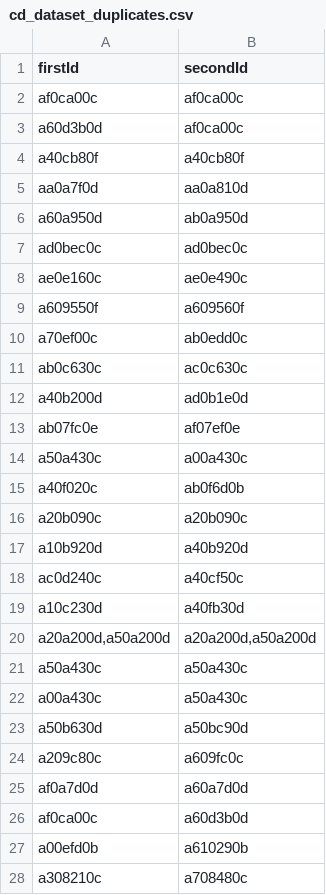
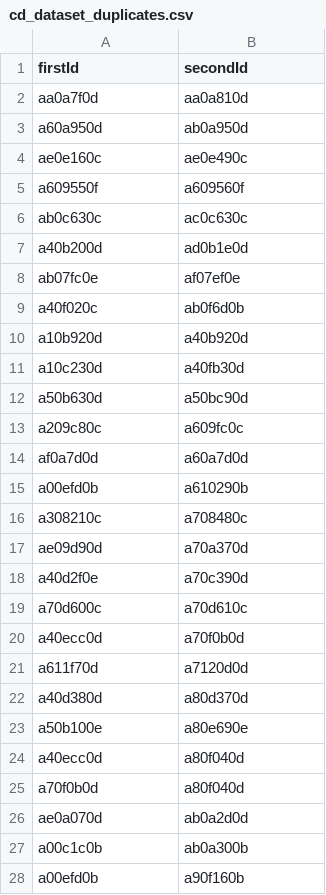
Before and after one commit to philipp94831/dysni, a CSV file: data/cd_dataset_duplicates.csv, drawn as a sheet; only a part is shown; the shorter side is filled out with more unchanged rows; the diff covers the shown part only.

Commit message:
Worked on similarity measure, removed duplicate keys from dataset

```diff
--- a/data/cd_dataset_duplicates.csv
+++ b/data/cd_dataset_duplicates.csv
@@ -1,11 +1,6 @@
 firstId,secondId
-"af0ca00c","af0ca00c"
-"a60d3b0d","af0ca00c"
-"a40cb80f","a40cb80f"
 "aa0a7f0d","aa0a810d"
 "a60a950d","ab0a950d"
-"ad0bec0c","ad0bec0c"
 "ae0e160c","ae0e490c"
 "a609550f","a609560f"
-"a70ef00c","ab0edd0c"
 "ab0c630c","ac0c630c"
@@ -13,11 +8,5 @@ firstId,secondId
 "ab07fc0e","af07ef0e"
-"a50a430c","a00a430c"
 "a40f020c","ab0f6d0b"
-"a20b090c","a20b090c"
 "a10b920d","a40b920d"
-"ac0d240c","a40cf50c"
 "a10c230d","a40fb30d"
-"a20a200d,a50a200d","a20a200d,a50a200d"
-"a50a430c","a50a430c"
-"a00a430c","a50a430c"
 "a50b630d","a50bc90d"
@@ -25,3 +14,2 @@ firstId,secondId
 "af0a7d0d","a60a7d0d"
-"af0ca00c","a60d3b0d"
 "a00efd0b","a610290b"
```
Also changed, not shown: 59 removed rows elsewhere in this file, 14 other files.
